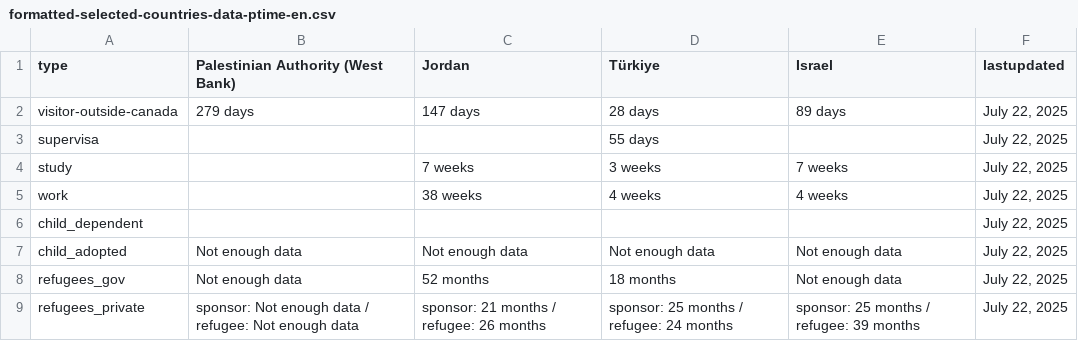
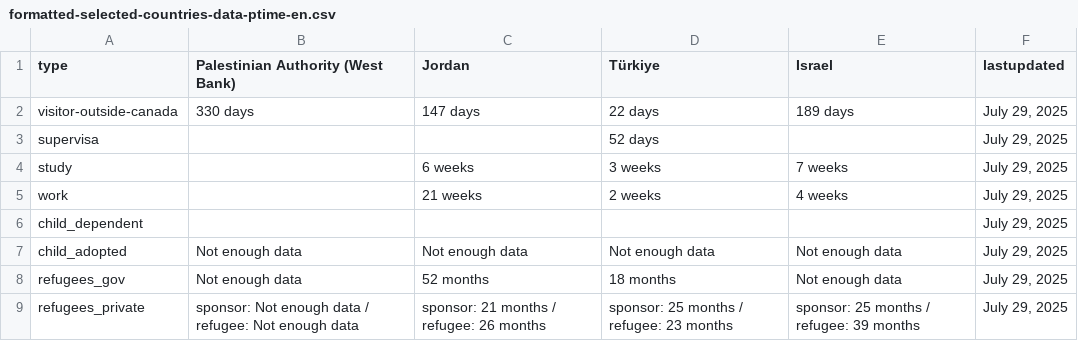
Before and after one commit to tinng81/cic-processing-times, a CSV file: formatted-selected-countries-data-ptime-en.csv, drawn as a sheet.

Commit message:
Flat: latest data (2025-07-31T00:19:30.617Z) {   "date": "2025-07-31T00:19:30.617Z",   "files": [     {       "name": "data-ptime-en.csv",       "deltaBytes": -81,       "source": "https://www.canada.ca/content/dam/ircc/documents/json/data-ptime-en.json"     },     {       "name": "data-ptime-en.json",       "deltaBytes": 7187,       "source": "https://www.canada.ca/content/dam/ircc/documents/json/data-ptime-en.json"     },     {       "name": "formatted-data-ptime-en.csv",       "deltaBytes": 31,       "source": "https://www.canada.ca/content/dam/ircc/documents/json/data-ptime-en.json"     },     {       "name": "formatted-selected-countries-data-ptime-en.csv",       "deltaBytes": 1,       "source": "https://www.canada.ca/content/dam/ircc/documents/json/data-ptime-en.json"     },     {       "name": "data-ptime-non-country-en.csv",       "deltaBytes": 0,       "source": "https://www.canada.ca/content/dam/ircc/documents/json/data-ptime-non-country-en.json"     },     {       "name": "data-ptime-non-country-en.json",       "deltaBytes": 320,       "source": "https://www.canada.ca/content/dam/ircc/documents/json/data-ptime-non-country-en.json"     }   ] }

```diff
--- a/formatted-selected-countries-data-ptime-en.csv
+++ b/formatted-selected-countries-data-ptime-en.csv
@@ -1,9 +1,9 @@
 type,Palestinian Authority (West Bank),Jordan,Türkiye,Israel,lastupdated
-visitor-outside-canada,279 days,147 days,28 days,89 days,"July 22, 2025"
-supervisa,,,55 days,,"July 22, 2025"
-study,,7 weeks,3 weeks,7 weeks,"July 22, 2025"
-work,,38 weeks,4 weeks,4 weeks,"July 22, 2025"
-child_dependent,,,,,"July 22, 2025"
-child_adopted,Not enough data,Not enough data,Not enough data,Not enough data,"July 22, 2025"
-refugees_gov,Not enough data,52 months,18 months,Not enough data,"July 22, 2025"
-refugees_private,sponsor: Not enough data / refugee: Not enough data,sponsor: 21 months / refugee: 26 months,sponsor: 25 months / refugee: 24 months,sponsor: 25 months / refugee: 39 months,"July 22, 2025"
+visitor-outside-canada,330 days,147 days,22 days,189 days,"July 29, 2025"
+supervisa,,,52 days,,"July 29, 2025"
+study,,6 weeks,3 weeks,7 weeks,"July 29, 2025"
+work,,21 weeks,2 weeks,4 weeks,"July 29, 2025"
+child_dependent,,,,,"July 29, 2025"
+child_adopted,Not enough data,Not enough data,Not enough data,Not enough data,"July 29, 2025"
+refugees_gov,Not enough data,52 months,18 months,Not enough data,"July 29, 2025"
+refugees_private,sponsor: Not enough data / refugee: Not enough data,sponsor: 21 months / refugee: 26 months,sponsor: 25 months / refugee: 23 months,sponsor: 25 months / refugee: 39 months,"July 29, 2025"
```
Also changed, not shown: data-ptime-en.csv, data-ptime-non-country-en.csv, 3 other files.
